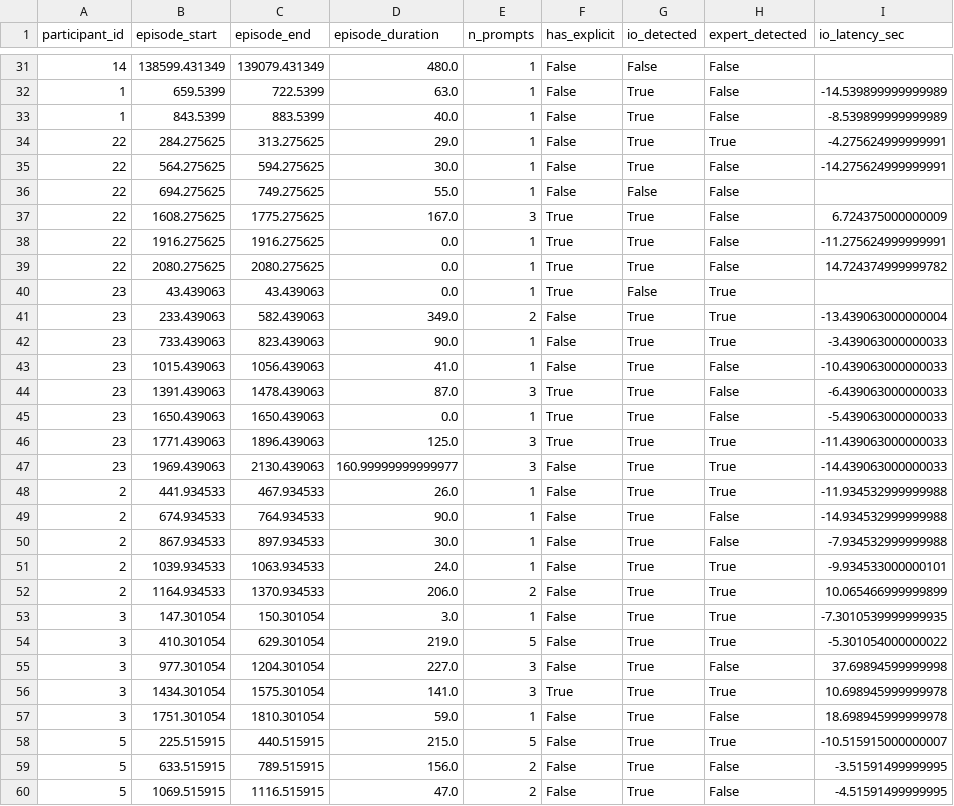
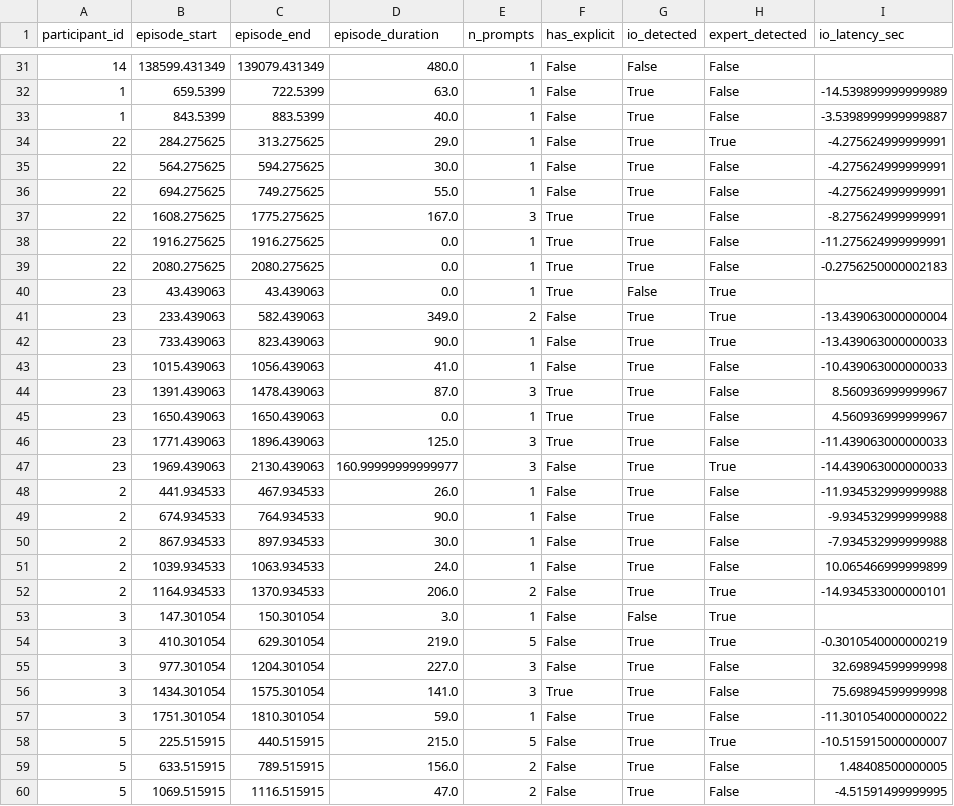
Before and after one commit to WeiWu0115/inside-out-vr-Pilot, a CSV file: outputs/episode_evaluation.csv, drawn as a sheet; only a part is shown, gaps mark what is left out; the diff covers the shown part only.

```diff
--- a/outputs/episode_evaluation.csv
+++ b/outputs/episode_evaluation.csv
@@ -32,29 +32,29 @@ participant_id,episode_start,episode_end,episode_duration,n_prompts,has_explicit
 1,659.5399,722.5399,63.0,1,False,True,False,-14.539899999999989
-1,843.5399,883.5399,40.0,1,False,True,False,-8.539899999999989
+1,843.5399,883.5399,40.0,1,False,True,False,-3.5398999999999887
 22,284.275625,313.275625,29.0,1,False,True,True,-4.275624999999991
-22,564.275625,594.275625,30.0,1,False,True,False,-14.275624999999991
-22,694.275625,749.275625,55.0,1,False,False,False,
-22,1608.275625,1775.275625,167.0,3,True,True,False,6.724375000000009
+22,564.275625,594.275625,30.0,1,False,True,False,-4.275624999999991
+22,694.275625,749.275625,55.0,1,False,True,False,-4.275624999999991
+22,1608.275625,1775.275625,167.0,3,True,True,False,-8.275624999999991
 22,1916.275625,1916.275625,0.0,1,True,True,False,-11.275624999999991
-22,2080.275625,2080.275625,0.0,1,True,True,False,14.724374999999782
+22,2080.275625,2080.275625,0.0,1,True,True,False,-0.2756250000002183
 23,43.439063,43.439063,0.0,1,True,False,True,
 23,233.439063,582.439063,349.0,2,False,True,True,-13.439063000000004
-23,733.439063,823.439063,90.0,1,False,True,True,-3.439063000000033
+23,733.439063,823.439063,90.0,1,False,True,True,-13.439063000000033
 23,1015.439063,1056.439063,41.0,1,False,True,False,-10.439063000000033
-23,1391.439063,1478.439063,87.0,3,True,True,False,-6.439063000000033
-23,1650.439063,1650.439063,0.0,1,True,True,False,-5.439063000000033
-23,1771.439063,1896.439063,125.0,3,True,True,True,-11.439063000000033
+23,1391.439063,1478.439063,87.0,3,True,True,False,8.560936999999967
+23,1650.439063,1650.439063,0.0,1,True,True,False,4.560936999999967
+23,1771.439063,1896.439063,125.0,3,True,True,False,-11.439063000000033
 23,1969.439063,2130.439063,160.99999999999977,3,False,True,True,-14.439063000000033
-2,441.934533,467.934533,26.0,1,False,True,True,-11.934532999999988
-2,674.934533,764.934533,90.0,1,False,True,False,-14.934532999999988
+2,441.934533,467.934533,26.0,1,False,True,False,-11.934532999999988
+2,674.934533,764.934533,90.0,1,False,True,False,-9.934532999999988
 2,867.934533,897.934533,30.0,1,False,True,False,-7.934532999999988
-2,1039.934533,1063.934533,24.0,1,False,True,True,-9.934533000000101
-2,1164.934533,1370.934533,206.0,2,False,True,True,10.065466999999899
-3,147.301054,150.301054,3.0,1,False,True,True,-7.3010539999999935
-3,410.301054,629.301054,219.0,5,False,True,True,-5.301054000000022
-3,977.301054,1204.301054,227.0,3,False,True,False,37.69894599999998
-3,1434.301054,1575.301054,141.0,3,True,True,True,10.698945999999978
-3,1751.301054,1810.301054,59.0,1,False,True,False,18.698945999999978
+2,1039.934533,1063.934533,24.0,1,False,True,False,10.065466999999899
+2,1164.934533,1370.934533,206.0,2,False,True,True,-14.934533000000101
+3,147.301054,150.301054,3.0,1,False,False,True,
+3,410.301054,629.301054,219.0,5,False,True,True,-0.3010540000000219
+3,977.301054,1204.301054,227.0,3,False,True,False,32.69894599999998
+3,1434.301054,1575.301054,141.0,3,True,True,False,75.69894599999998
+3,1751.301054,1810.301054,59.0,1,False,True,False,-11.301054000000022
 5,225.515915,440.515915,215.0,5,False,True,True,-10.515915000000007
-5,633.515915,789.515915,156.0,2,False,True,False,-3.51591499999995
+5,633.515915,789.515915,156.0,2,False,True,False,1.48408500000005
 5,1069.515915,1116.515915,47.0,2,False,True,False,-4.51591499999995
```
Also changed, not shown: 33 edited cells elsewhere in this file, outputs/prompt_detection_detail.csv, outputs/tolerance_results.csv, 9 other files.
